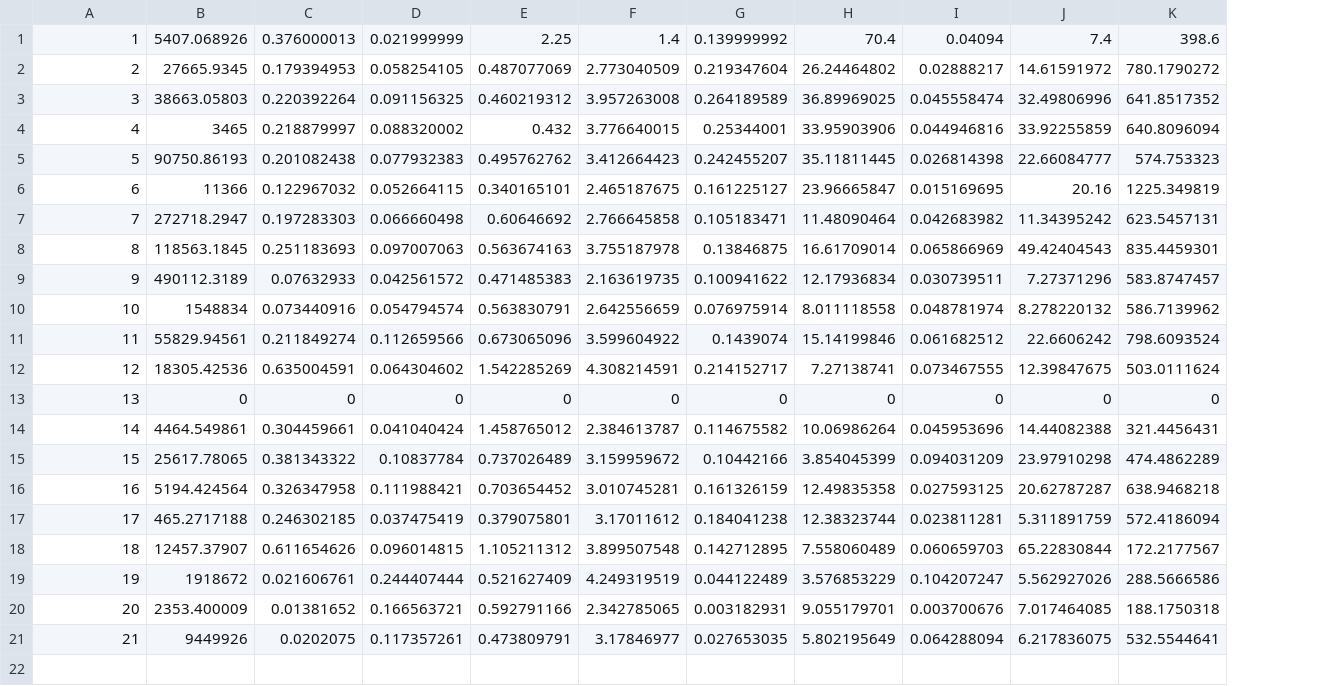
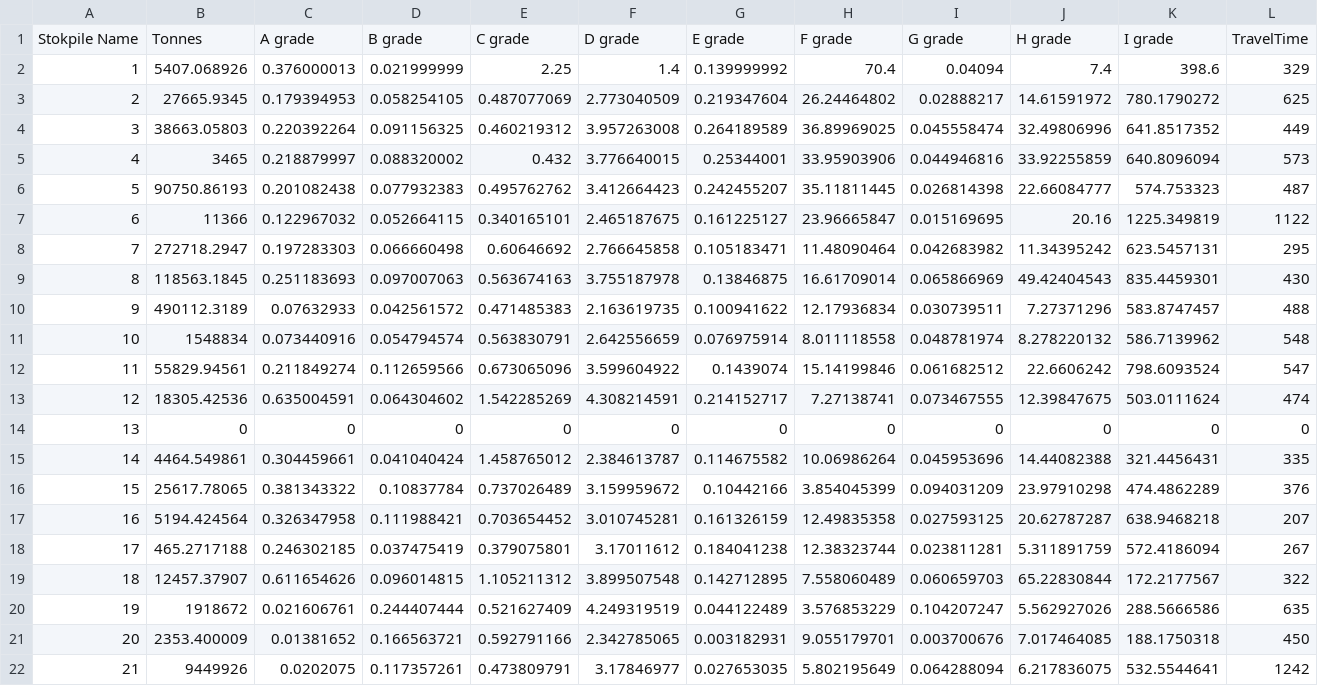
Before and after one commit to pthien92/oz, a CSV file: data/rom_stockpile_data.csv, drawn as a sheet; addresses are those after the commit; the diff names each change by its address in the sheet, - before the commit and + after, or states it on an @@ line.

Commit message:
Update stockpile travel time into data

```diff
--- a/data/rom_stockpile_data.csv
+++ b/data/rom_stockpile_data.csv
+column L, rows 2-22: 329 | 625 | 449 | 573 | 487 | 1122 | 295 | 430 | 488 | 548 | 547 | 474 | 0 | 335 | 376 | 207 | 267 | 322 | 635 | 450 | 1242
+row 1: Stokpile Name | Tonnes | A grade | B grade | C grade | D grade | E grade | F grade | G grade | H grade | I grade | TravelTime
```
Also changed, not shown: 2 other files.
